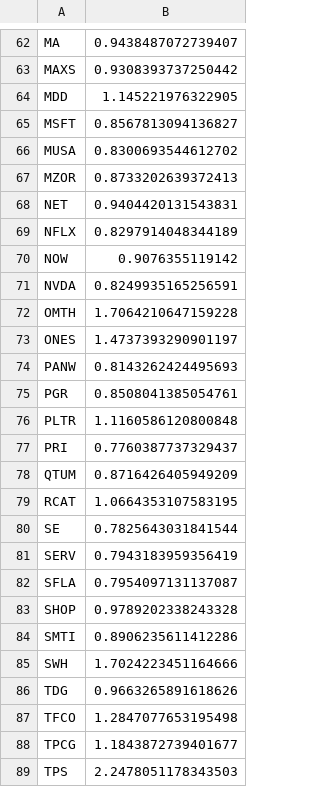
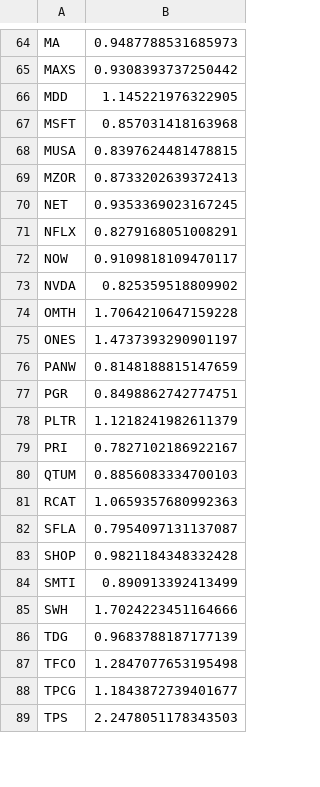
Before and after one commit to damiansp/marketModeling, a CSV file: daily/data/sharpes.csv, drawn as a sheet; only a part is shown, gaps mark what is left out; removed rows and columns are numbered as before the commit, all else as after; the diff covers the shown part only; the diff names each change by its address in the sheet, - before the commit and + after, or states it on an @@ line.

```diff
--- a/daily/data/sharpes.csv
+++ b/daily/data/sharpes.csv
-B64: 0.9438487072739407
+B64: 0.9487788531685973
-B67: 0.8567813094136827
+B67: 0.857031418163968
-B68: 0.8300693544612702
+B68: 0.8397624481478815
-B70: 0.9404420131543831
+B70: 0.9353369023167245
-B71: 0.8297914048344189
+B71: 0.8279168051008291
-B72: 0.9076355119142
+B72: 0.9109818109470117
-B73: 0.8249935165256591
+B73: 0.825359518809902
-B76: 0.8143262424495693
+B76: 0.8148188815147659
-B77: 0.8508041385054761
+B77: 0.8498862742774751
-B78: 1.1160586120800848
+B78: 1.1218241982611379
-B79: 0.7760387737329437
+B79: 0.7827102186922167
-B80: 0.8716426405949209
+B80: 0.8856083334700103
-B81: 1.0664353107583195
+B81: 1.0659357680992363
-row 80: SE | 0.7825643031841544
-row 81: SERV | 0.7943183959356419
-B83: 0.9789202338243328
+B83: 0.9821184348332428
-B84: 0.8906235611412286
+B84: 0.890913392413499
-B86: 0.9663265891618626
+B86: 0.9683788187177139
```
Also changed, not shown: 2 added rows and 40 edited cells elsewhere in this file, daily/data/best_stocks.csv, daily/data/stock_metrics.csv, 20 other files.
